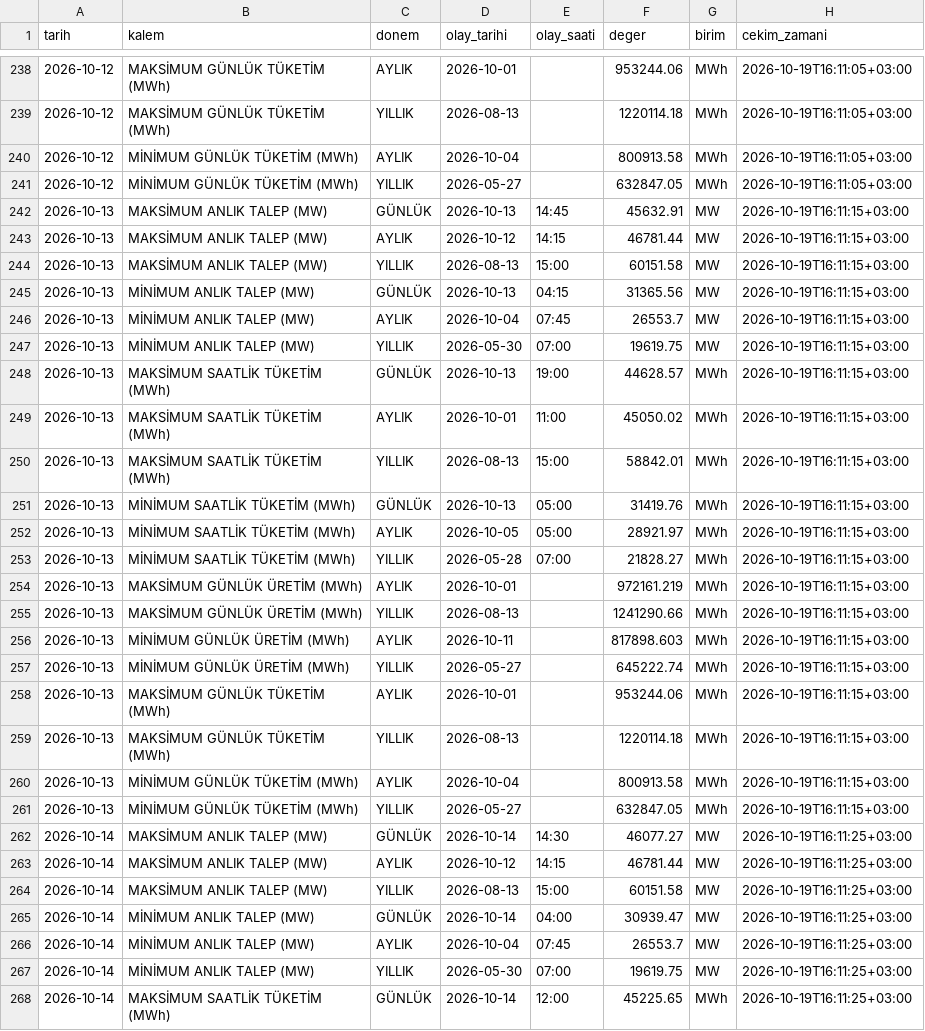
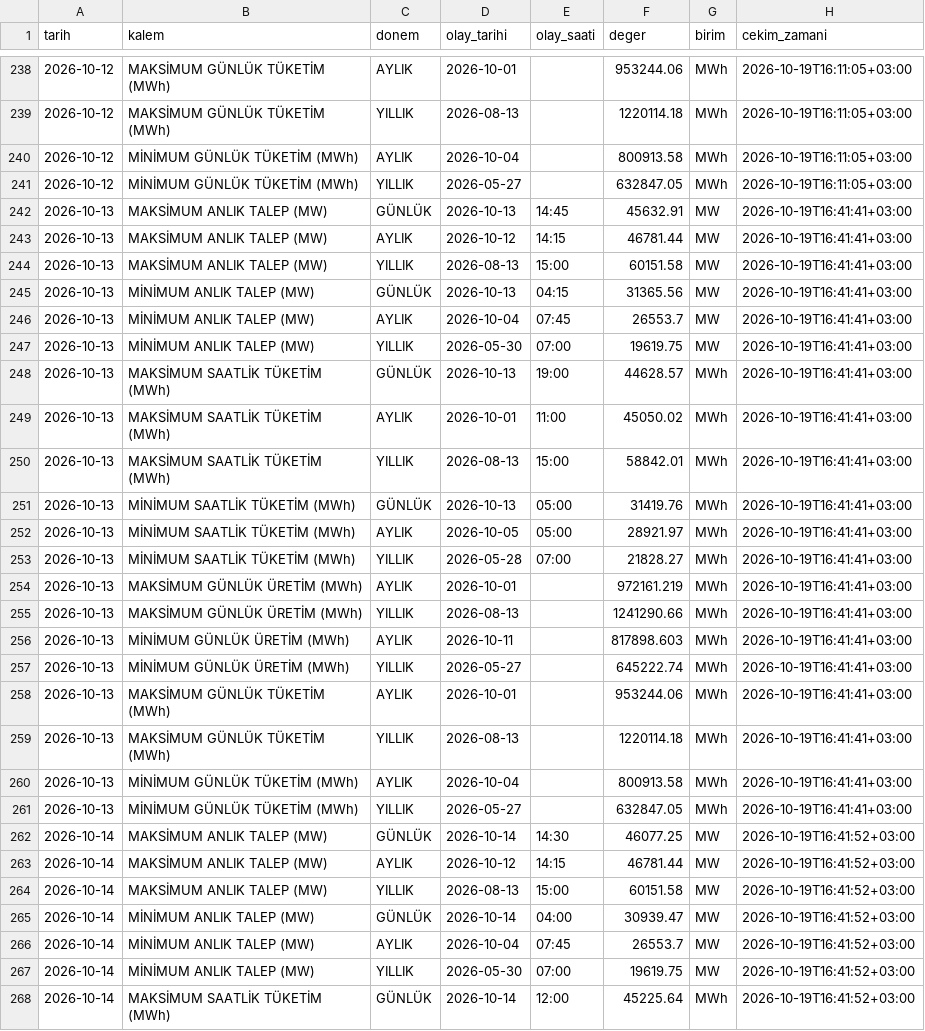
Before and after one commit to emresoykan/turkiye-energy-mcp, a CSV file: puant/2026/2026-10.csv, drawn as a sheet; only a part is shown, gaps mark what is left out; the diff covers the shown part only.

```diff
--- a/puant/2026/2026-10.csv
+++ b/puant/2026/2026-10.csv
@@ -241,28 +241,28 @@ tarih,kalem,donem,olay_tarihi,olay_saati,deger,birim,cekim_zamani
 2026-10-12,MİNİMUM GÜNLÜK TÜKETİM (MWh),YILLIK,2026-05-27,,632847.05,MWh,2026-10-19T16:11:05+03:00
-2026-10-13,MAKSİMUM ANLIK TALEP (MW),GÜNLÜK,2026-10-13,14:45,45632.91,MW,2026-10-19T16:11:15+03:00
-2026-10-13,MAKSİMUM ANLIK TALEP (MW),AYLIK,2026-10-12,14:15,46781.44,MW,2026-10-19T16:11:15+03:00
-2026-10-13,MAKSİMUM ANLIK TALEP (MW),YILLIK,2026-08-13,15:00,60151.58,MW,2026-10-19T16:11:15+03:00
-2026-10-13,MİNİMUM ANLIK TALEP (MW),GÜNLÜK,2026-10-13,04:15,31365.56,MW,2026-10-19T16:11:15+03:00
-2026-10-13,MİNİMUM ANLIK TALEP (MW),AYLIK,2026-10-04,07:45,26553.7,MW,2026-10-19T16:11:15+03:00
-2026-10-13,MİNİMUM ANLIK TALEP (MW),YILLIK,2026-05-30,07:00,19619.75,MW,2026-10-19T16:11:15+03:00
-2026-10-13,MAKSİMUM SAATLİK TÜKETİM (MWh),GÜNLÜK,2026-10-13,19:00,44628.57,MWh,2026-10-19T16:11:15+03:00
-2026-10-13,MAKSİMUM SAATLİK TÜKETİM (MWh),AYLIK,2026-10-01,11:00,45050.02,MWh,2026-10-19T16:11:15+03:00
-2026-10-13,MAKSİMUM SAATLİK TÜKETİM (MWh),YILLIK,2026-08-13,15:00,58842.01,MWh,2026-10-19T16:11:15+03:00
-2026-10-13,MİNİMUM SAATLİK TÜKETİM (MWh),GÜNLÜK,2026-10-13,05:00,31419.76,MWh,2026-10-19T16:11:15+03:00
-2026-10-13,MİNİMUM SAATLİK TÜKETİM (MWh),AYLIK,2026-10-05,05:00,28921.97,MWh,2026-10-19T16:11:15+03:00
-2026-10-13,MİNİMUM SAATLİK TÜKETİM (MWh),YILLIK,2026-05-28,07:00,21828.27,MWh,2026-10-19T16:11:15+03:00
-2026-10-13,MAKSİMUM GÜNLÜK ÜRETİM (MWh),AYLIK,2026-10-01,,972161.219,MWh,2026-10-19T16:11:15+03:00
-2026-10-13,MAKSİMUM GÜNLÜK ÜRETİM (MWh),YILLIK,2026-08-13,,1241290.66,MWh,2026-10-19T16:11:15+03:00
-2026-10-13,MİNİMUM GÜNLÜK ÜRETİM (MWh),AYLIK,2026-10-11,,817898.603,MWh,2026-10-19T16:11:15+03:00
-2026-10-13,MİNİMUM GÜNLÜK ÜRETİM (MWh),YILLIK,2026-05-27,,645222.74,MWh,2026-10-19T16:11:15+03:00
-2026-10-13,MAKSİMUM GÜNLÜK TÜKETİM (MWh),AYLIK,2026-10-01,,953244.06,MWh,2026-10-19T16:11:15+03:00
-2026-10-13,MAKSİMUM GÜNLÜK TÜKETİM (MWh),YILLIK,2026-08-13,,1220114.18,MWh,2026-10-19T16:11:15+03:00
-2026-10-13,MİNİMUM GÜNLÜK TÜKETİM (MWh),AYLIK,2026-10-04,,800913.58,MWh,2026-10-19T16:11:15+03:00
-2026-10-13,MİNİMUM GÜNLÜK TÜKETİM (MWh),YILLIK,2026-05-27,,632847.05,MWh,2026-10-19T16:11:15+03:00
-2026-10-14,MAKSİMUM ANLIK TALEP (MW),GÜNLÜK,2026-10-14,14:30,46077.27,MW,2026-10-19T16:11:25+03:00
-2026-10-14,MAKSİMUM ANLIK TALEP (MW),AYLIK,2026-10-12,14:15,46781.44,MW,2026-10-19T16:11:25+03:00
-2026-10-14,MAKSİMUM ANLIK TALEP (MW),YILLIK,2026-08-13,15:00,60151.58,MW,2026-10-19T16:11:25+03:00
-2026-10-14,MİNİMUM ANLIK TALEP (MW),GÜNLÜK,2026-10-14,04:00,30939.47,MW,2026-10-19T16:11:25+03:00
-2026-10-14,MİNİMUM ANLIK TALEP (MW),AYLIK,2026-10-04,07:45,26553.7,MW,2026-10-19T16:11:25+03:00
-2026-10-14,MİNİMUM ANLIK TALEP (MW),YILLIK,2026-05-30,07:00,19619.75,MW,2026-10-19T16:11:25+03:00
-2026-10-14,MAKSİMUM SAATLİK TÜKETİM (MWh),GÜNLÜK,2026-10-14,12:00,45225.65,MWh,2026-10-19T16:11:25+03:00
+2026-10-13,MAKSİMUM ANLIK TALEP (MW),GÜNLÜK,2026-10-13,14:45,45632.91,MW,2026-10-19T16:41:41+03:00
+2026-10-13,MAKSİMUM ANLIK TALEP (MW),AYLIK,2026-10-12,14:15,46781.44,MW,2026-10-19T16:41:41+03:00
+2026-10-13,MAKSİMUM ANLIK TALEP (MW),YILLIK,2026-08-13,15:00,60151.58,MW,2026-10-19T16:41:41+03:00
+2026-10-13,MİNİMUM ANLIK TALEP (MW),GÜNLÜK,2026-10-13,04:15,31365.56,MW,2026-10-19T16:41:41+03:00
+2026-10-13,MİNİMUM ANLIK TALEP (MW),AYLIK,2026-10-04,07:45,26553.7,MW,2026-10-19T16:41:41+03:00
+2026-10-13,MİNİMUM ANLIK TALEP (MW),YILLIK,2026-05-30,07:00,19619.75,MW,2026-10-19T16:41:41+03:00
+2026-10-13,MAKSİMUM SAATLİK TÜKETİM (MWh),GÜNLÜK,2026-10-13,19:00,44628.57,MWh,2026-10-19T16:41:41+03:00
+2026-10-13,MAKSİMUM SAATLİK TÜKETİM (MWh),AYLIK,2026-10-01,11:00,45050.02,MWh,2026-10-19T16:41:41+03:00
+2026-10-13,MAKSİMUM SAATLİK TÜKETİM (MWh),YILLIK,2026-08-13,15:00,58842.01,MWh,2026-10-19T16:41:41+03:00
+2026-10-13,MİNİMUM SAATLİK TÜKETİM (MWh),GÜNLÜK,2026-10-13,05:00,31419.76,MWh,2026-10-19T16:41:41+03:00
+2026-10-13,MİNİMUM SAATLİK TÜKETİM (MWh),AYLIK,2026-10-05,05:00,28921.97,MWh,2026-10-19T16:41:41+03:00
+2026-10-13,MİNİMUM SAATLİK TÜKETİM (MWh),YILLIK,2026-05-28,07:00,21828.27,MWh,2026-10-19T16:41:41+03:00
+2026-10-13,MAKSİMUM GÜNLÜK ÜRETİM (MWh),AYLIK,2026-10-01,,972161.219,MWh,2026-10-19T16:41:41+03:00
+2026-10-13,MAKSİMUM GÜNLÜK ÜRETİM (MWh),YILLIK,2026-08-13,,1241290.66,MWh,2026-10-19T16:41:41+03:00
+2026-10-13,MİNİMUM GÜNLÜK ÜRETİM (MWh),AYLIK,2026-10-11,,817898.603,MWh,2026-10-19T16:41:41+03:00
+2026-10-13,MİNİMUM GÜNLÜK ÜRETİM (MWh),YILLIK,2026-05-27,,645222.74,MWh,2026-10-19T16:41:41+03:00
+2026-10-13,MAKSİMUM GÜNLÜK TÜKETİM (MWh),AYLIK,2026-10-01,,953244.06,MWh,2026-10-19T16:41:41+03:00
+2026-10-13,MAKSİMUM GÜNLÜK TÜKETİM (MWh),YILLIK,2026-08-13,,1220114.18,MWh,2026-10-19T16:41:41+03:00
+2026-10-13,MİNİMUM GÜNLÜK TÜKETİM (MWh),AYLIK,2026-10-04,,800913.58,MWh,2026-10-19T16:41:41+03:00
+2026-10-13,MİNİMUM GÜNLÜK TÜKETİM (MWh),YILLIK,2026-05-27,,632847.05,MWh,2026-10-19T16:41:41+03:00
+2026-10-14,MAKSİMUM ANLIK TALEP (MW),GÜNLÜK,2026-10-14,14:30,46077.25,MW,2026-10-19T16:41:52+03:00
+2026-10-14,MAKSİMUM ANLIK TALEP (MW),AYLIK,2026-10-12,14:15,46781.44,MW,2026-10-19T16:41:52+03:00
+2026-10-14,MAKSİMUM ANLIK TALEP (MW),YILLIK,2026-08-13,15:00,60151.58,MW,2026-10-19T16:41:52+03:00
+2026-10-14,MİNİMUM ANLIK TALEP (MW),GÜNLÜK,2026-10-14,04:00,30939.47,MW,2026-10-19T16:41:52+03:00
+2026-10-14,MİNİMUM ANLIK TALEP (MW),AYLIK,2026-10-04,07:45,26553.7,MW,2026-10-19T16:41:52+03:00
+2026-10-14,MİNİMUM ANLIK TALEP (MW),YILLIK,2026-05-30,07:00,19619.75,MW,2026-10-19T16:41:52+03:00
+2026-10-14,MAKSİMUM SAATLİK TÜKETİM (MWh),GÜNLÜK,2026-10-14,12:00,45225.64,MWh,2026-10-19T16:41:52+03:00
```
Also changed, not shown: 113 edited cells elsewhere in this file, 15dk_yuk_uretim/2026/2026-10.csv, emre_amade/2026/2026-10.csv, 8 other files.
